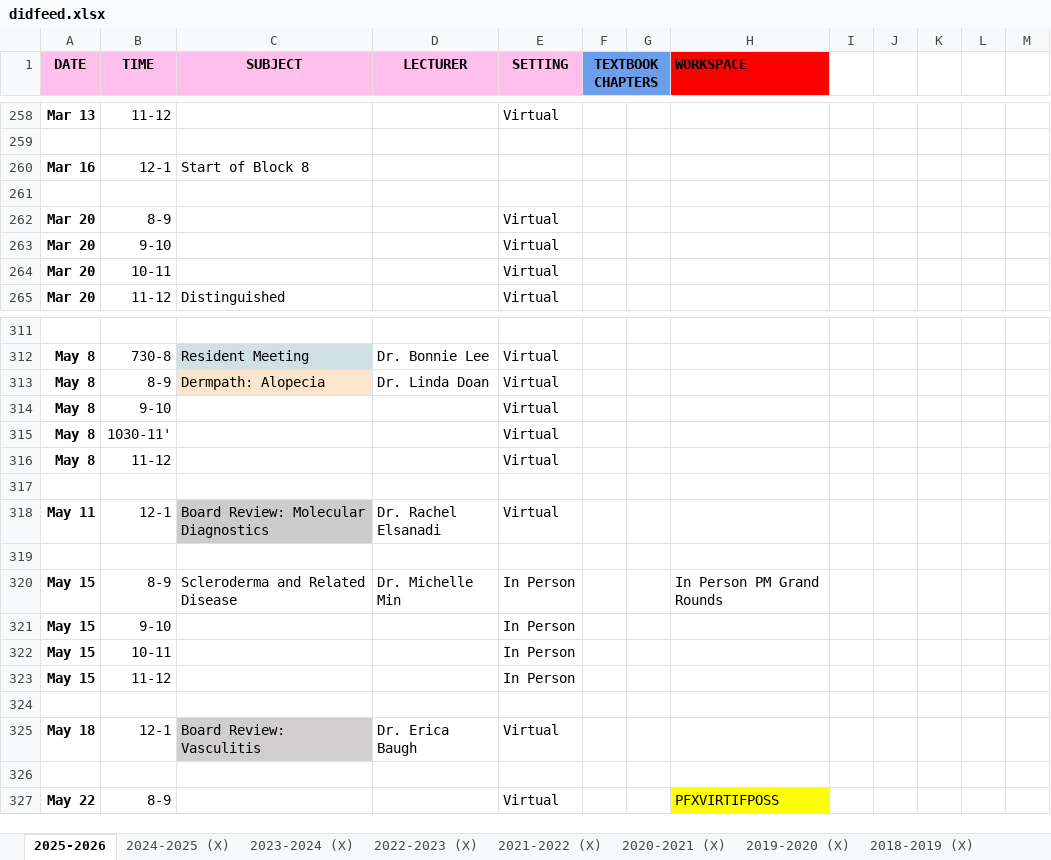
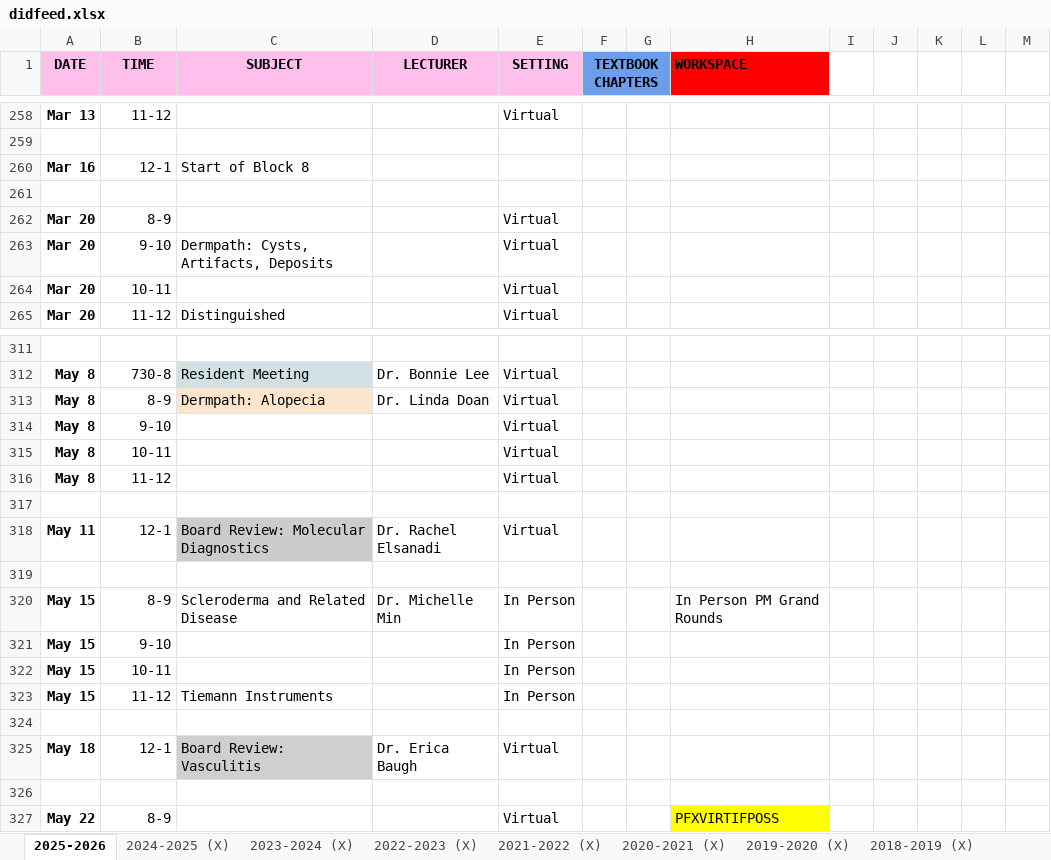
Before and after one commit to SIDHARTHCHAND/uci-pages, an Excel workbook: didfeed.xlsx, sheet 2025-2026, drawn as a sheet; only a part is shown, gaps mark what is left out; values as stored, in another font and other column widths than the file's, no borders; charts and pictures not drawn; the diff covers the shown part only; the diff names each change by its address in the sheet, - before the commit and + after, or states it on an @@ line.

```diff
--- a/didfeed.xlsx (sheet 2025-2026)
+++ b/didfeed.xlsx (sheet 2025-2026)
-C263 (SUBJECT): (empty)
+C263 (SUBJECT): Dermpath: Cysts, Artifacts, Deposits
-B315 (TIME): 1030-11'
+B315 (TIME): 10-11
-C323 (SUBJECT): (empty)
+C323 (SUBJECT): Tiemann Instruments
```
Also changed, not shown: 44 edited cells and cell formats elsewhere in this sheet, 2 other files.
